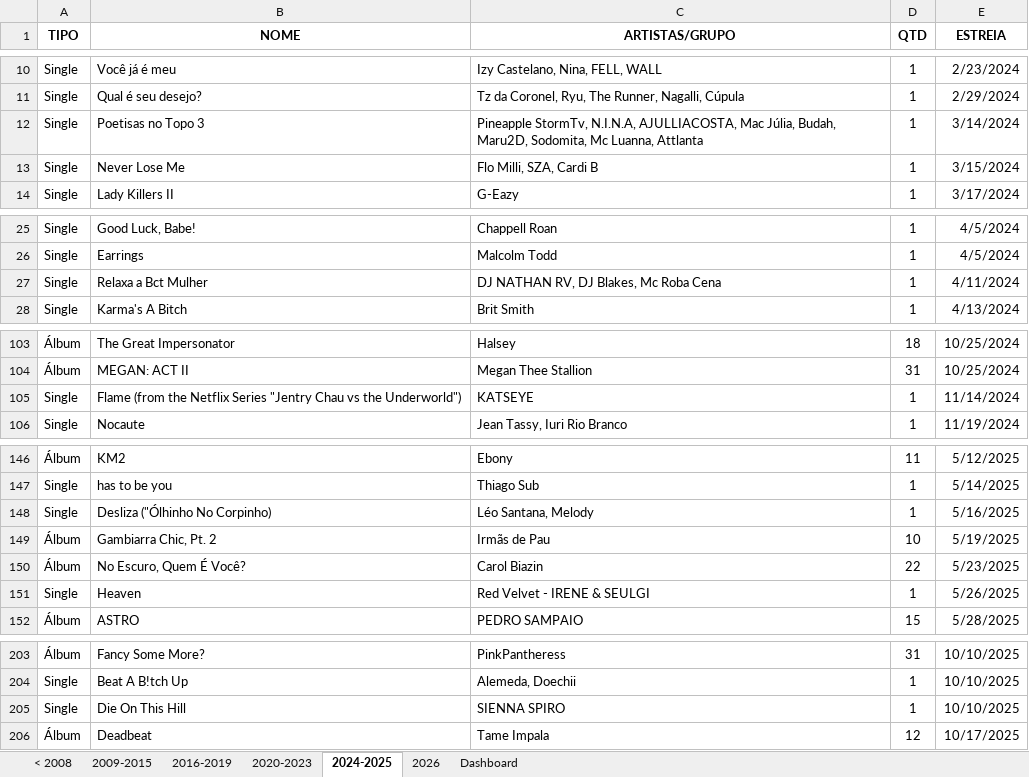
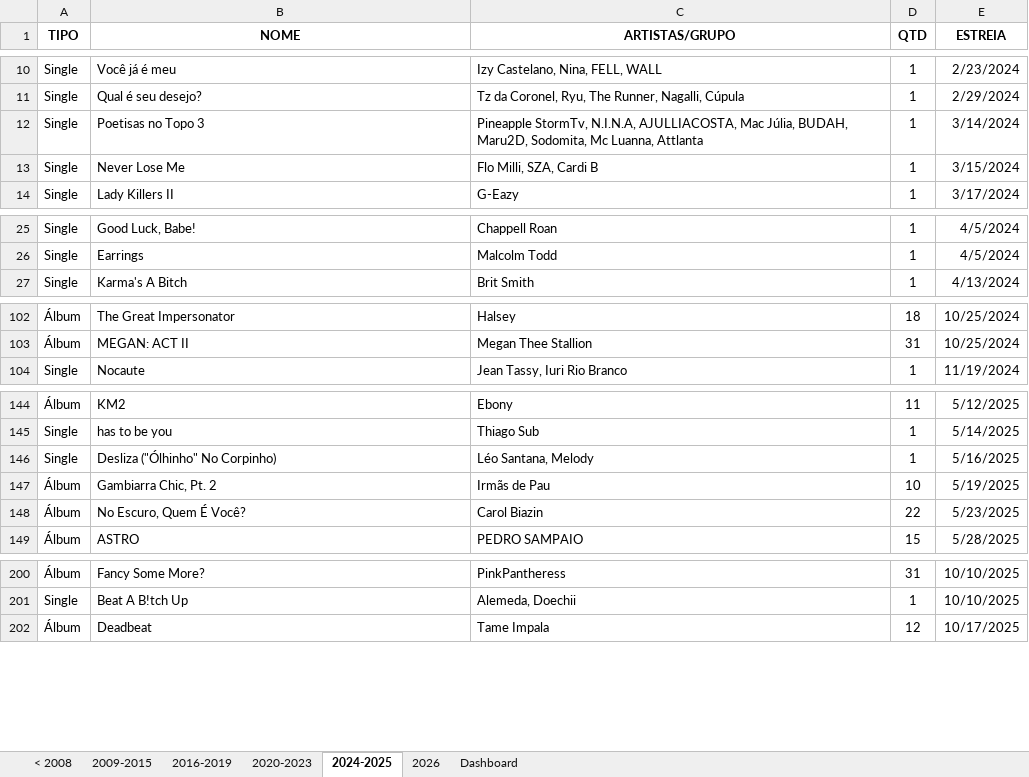
Before and after one commit to arthurlpsz/SpotifyLibraryMigrator, an Excel workbook: Musicas_Curtidas.xlsx, sheet 2024-2025, drawn as a sheet; only a part is shown, gaps mark what is left out; values as stored, in another font and other column widths than the file's, no borders; table styles not drawn; removed rows and columns are numbered as before the commit, all else as after; the diff covers the shown part only; the diff names each change by its address in the sheet, - before the commit and + after, or states it on an @@ line.

```diff
--- a/Musicas_Curtidas.xlsx (sheet 2024-2025)
+++ b/Musicas_Curtidas.xlsx (sheet 2024-2025)
-C12 (ARTISTAS/GRUPO): …Mac Júlia, Budah, Maru2D, Sodomita,…
+C12 (ARTISTAS/GRUPO): …Mac Júlia, BUDAH, Maru2D, Sodomita,…
-row 27: Single | Relaxa a Bct Mulher | DJ NATHAN RV, DJ Blakes, Mc Roba Cena | 1 | 4/11/2024
-row 105: Single | Flame (from the Netflix Series "Jentry Chau vs the Underworld") | KATSEYE | 1 | 11/14/2024
-B146 (NOME): Desliza ("Ólhinho No Corpinho)
+B146 (NOME): Desliza ("Ólhinho" No Corpinho)
-row 151: Single | Heaven | Red Velvet - IRENE & SEULGI | 1 | 5/26/2025
-row 205: Single | Die On This Hill | SIENNA SPIRO | 1 | 10/10/2025
```
Also changed, not shown: 2 edited cells elsewhere in this sheet, sheet 2026, sheet 2009-2015, sheet 2020-2023, sheet Dashboard, charts or pictures, 5 other files.
